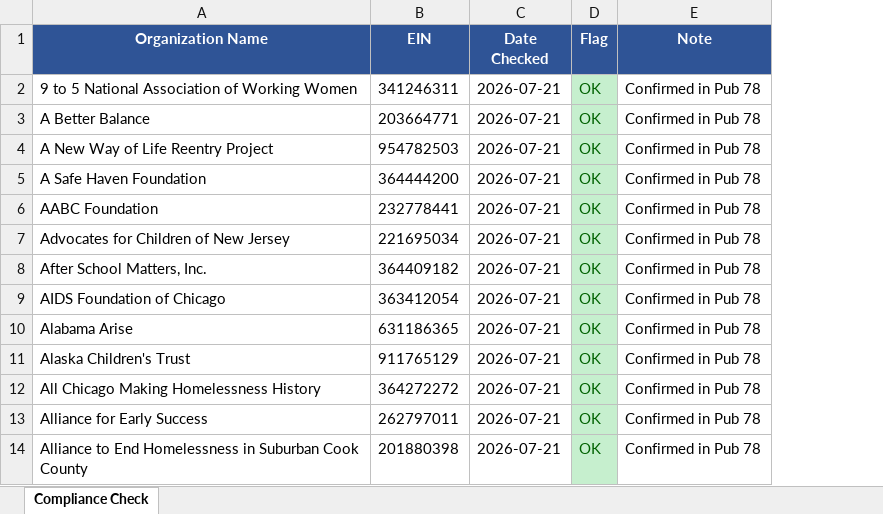
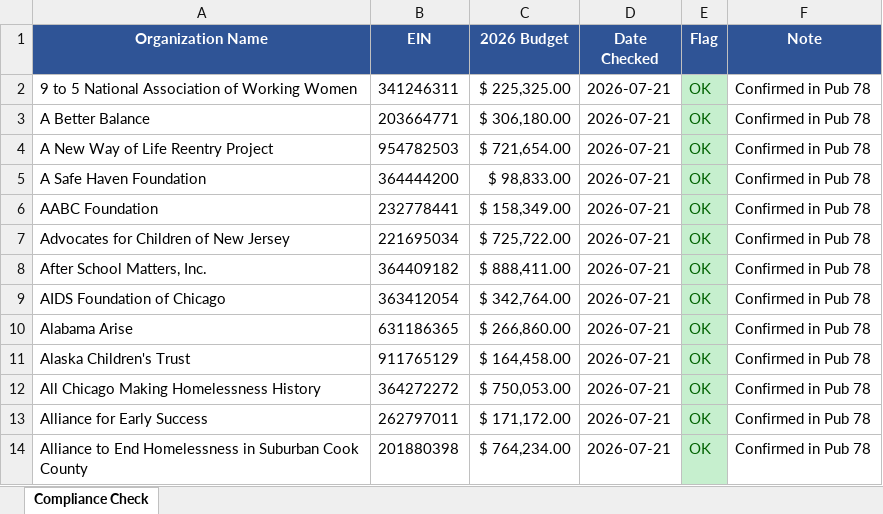
Before and after one commit to ltafminh-source/Tax-exempt-organization-quarterly-compliance-review, an Excel workbook: Quarterly Grantee Tax-Exempt Check.xlsx, sheet Compliance Check, drawn as a sheet; only a part is shown; values as stored, in another font and other column widths than the file's, no borders; table styles not drawn; the diff names each change by its address in the sheet, - before the commit and + after, or states it on an @@ line.

Commit message:
Add files via upload

```diff
--- a/Quarterly Grantee Tax-Exempt Check.xlsx (sheet Compliance Check)
+++ b/Quarterly Grantee Tax-Exempt Check.xlsx (sheet Compliance Check)
+column C (2026 Budget), rows 2-14: $ 225,325.00 | $ 306,180.00 | $ 721,654.00 | $ 98,833.00 | $ 158,349.00 | $ 725,722.00 | $ 888,411.00 | $ 342,764.00 | $ 266,860.00 | $ 164,458.00 | $ 750,053.00 | $ 171,172.00 | $ 764,234.00
```
